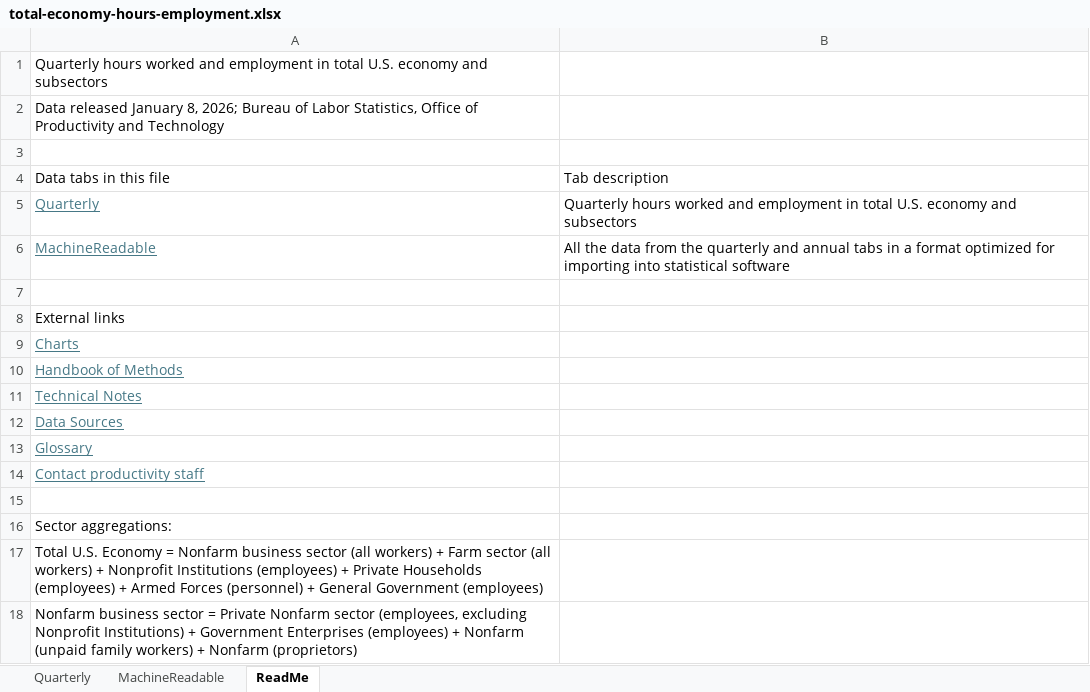
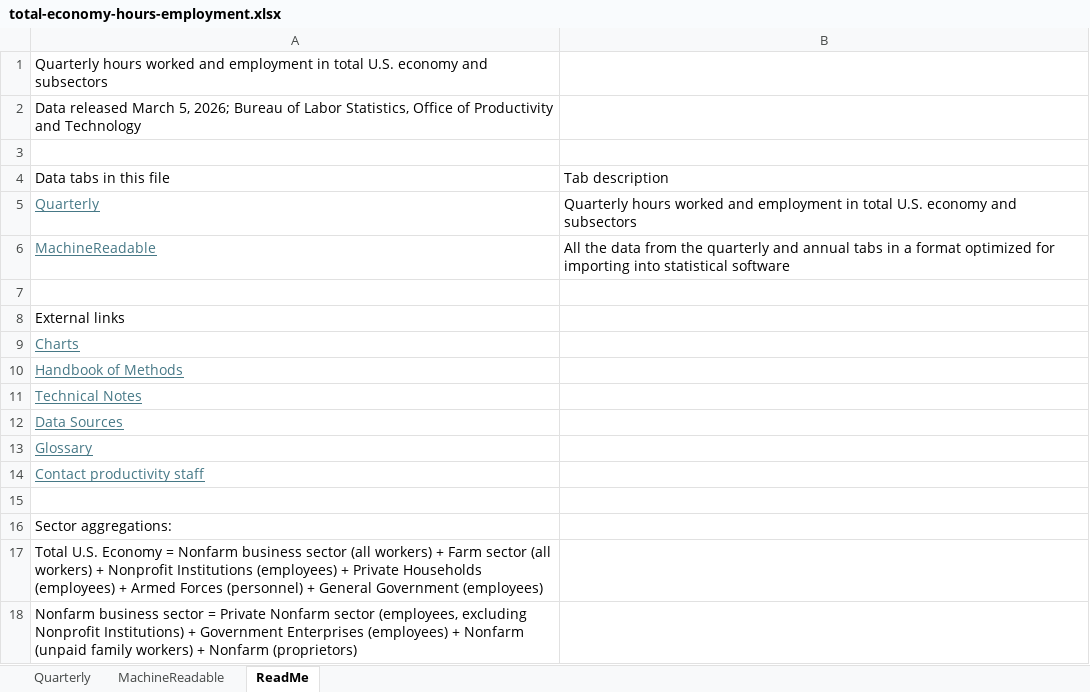
Before and after one commit to Economic/productivity_pay_gap, an Excel workbook: data_inputs/total-economy-hours-employment.xlsx, sheet ReadMe, drawn as a sheet; values as stored, in another font and other column widths than the file's, no borders; table styles not drawn; the diff names each change by its address in the sheet, - before the commit and + after, or states it on an @@ line.

```diff
--- a/data_inputs/total-economy-hours-employment.xlsx (sheet ReadMe)
+++ b/data_inputs/total-economy-hours-employment.xlsx (sheet ReadMe)
-A2: Data released January 8, 2026; Bureau…
+A2: Data released March 5, 2026; Bureau…
```
Also changed, not shown: sheet MachineReadable, sheet Quarterly, 14 other files.
